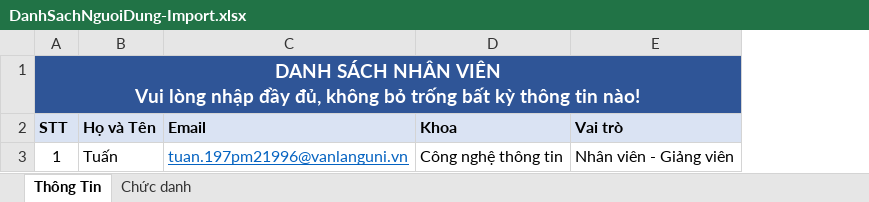
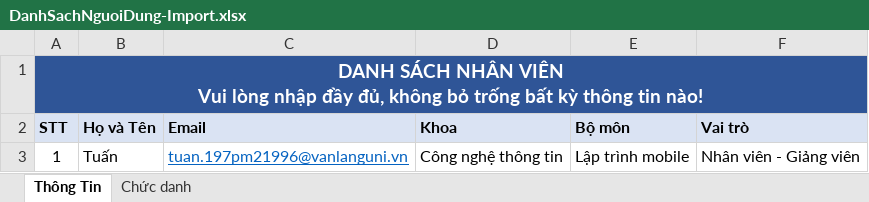
Before and after one commit to isSaturn/Monthly, an Excel workbook: MonthlyStatement/assets/FileImport/DanhSachNguoiDung-Import.xlsx, sheet Thông Tin, drawn as a sheet; values as stored, in another font and other column widths than the file's, no borders; table styles not drawn; the diff names each change by its address in the sheet, - before the commit and + after, or states it on an @@ line.

```diff
--- a/MonthlyStatement/assets/FileImport/DanhSachNguoiDung-Import.xlsx (sheet Thông Tin)
+++ b/MonthlyStatement/assets/FileImport/DanhSachNguoiDung-Import.xlsx (sheet Thông Tin)
+column E (Bộ môn), row 3: Lập trình mobile
```
Also changed, not shown: 24 other files.
